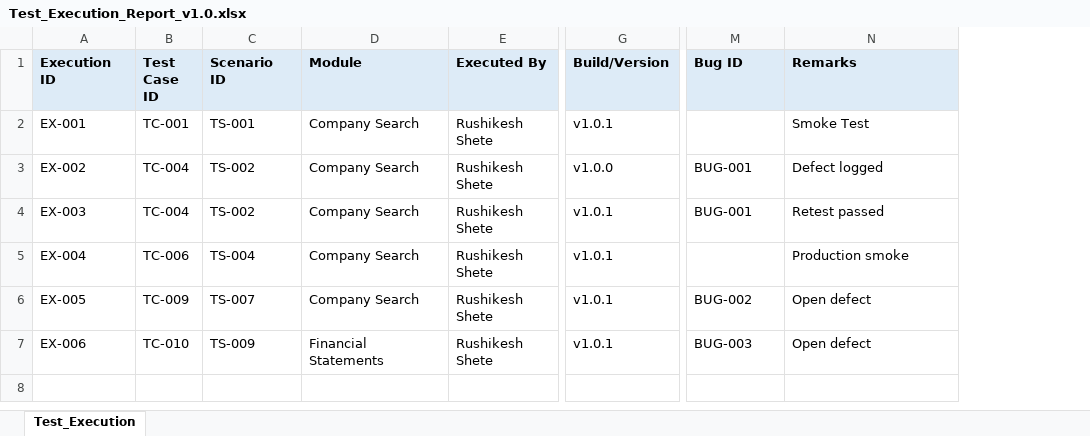
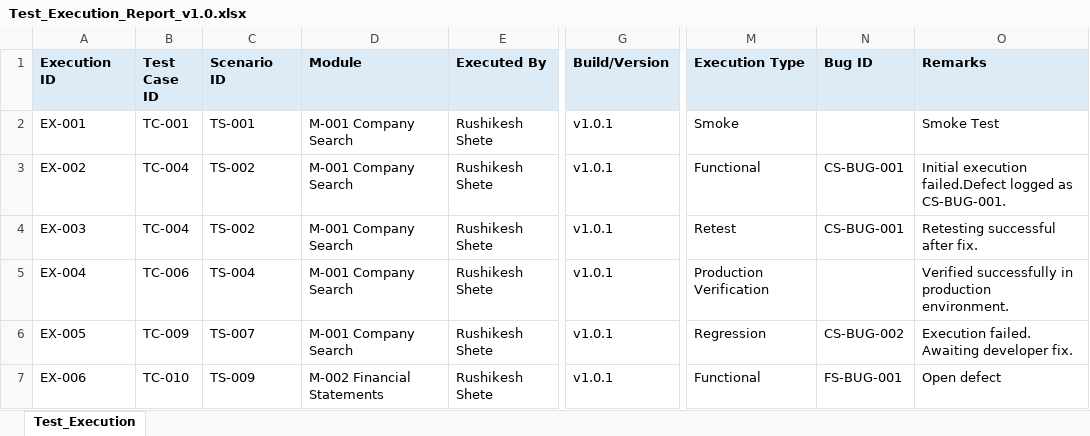
Before and after one commit to Rushis09/equity-research-terminal, an Excel workbook: QA_Documents/08_Test_Execution/Test_Execution_Report_v1.0.xlsx, sheet Test_Execution, drawn as a sheet; only a part is shown, gaps mark what is left out; values as stored, in another font and other column widths than the file's, no borders; addresses are those after the commit; the diff names each change by its address in the sheet, - before the commit and + after, or states it on an @@ line.

```diff
--- a/QA_Documents/08_Test_Execution/Test_Execution_Report_v1.0.xlsx (sheet Test_Execution)
+++ b/QA_Documents/08_Test_Execution/Test_Execution_Report_v1.0.xlsx (sheet Test_Execution)
+column M (Execution Type), rows 2-7: Smoke | Functional | Retest | Production Verification | Regression | Functional
-D2:D6 (Module): Company Search
+D2:D6 (Module): M-001 Company Search
-G3 (Build/Version): v1.0.0
+G3 (Build/Version): v1.0.1
-N3:N4 (Bug ID): BUG-001
+N3:N4 (Bug ID): CS-BUG-001
-O3 (Remarks): Defect logged
+O3 (Remarks): Initial execution failed.Defect logged as CS-BUG-001.
-O4 (Remarks): Retest passed
+O4 (Remarks): Retesting successful after fix.
-O5 (Remarks): Production smoke
+O5 (Remarks): Verified successfully in production environment.
-N6 (Bug ID): BUG-002
+N6 (Bug ID): CS-BUG-002
-O6 (Remarks): Open defect
+O6 (Remarks): Execution failed. Awaiting developer fix.
-D7 (Module): Financial Statements
+D7 (Module): M-002 Financial Statements
-N7 (Bug ID): BUG-003
+N7 (Bug ID): FS-BUG-001
```
Also changed, not shown: QA_Documents/06_Test_Cases/Test_Cases_v1.0_Company_Search.xlsx, QA_Documents/09_RTM/RTM_v1.0_Equity_Research_Terminal.xlsx, 4 other files.
